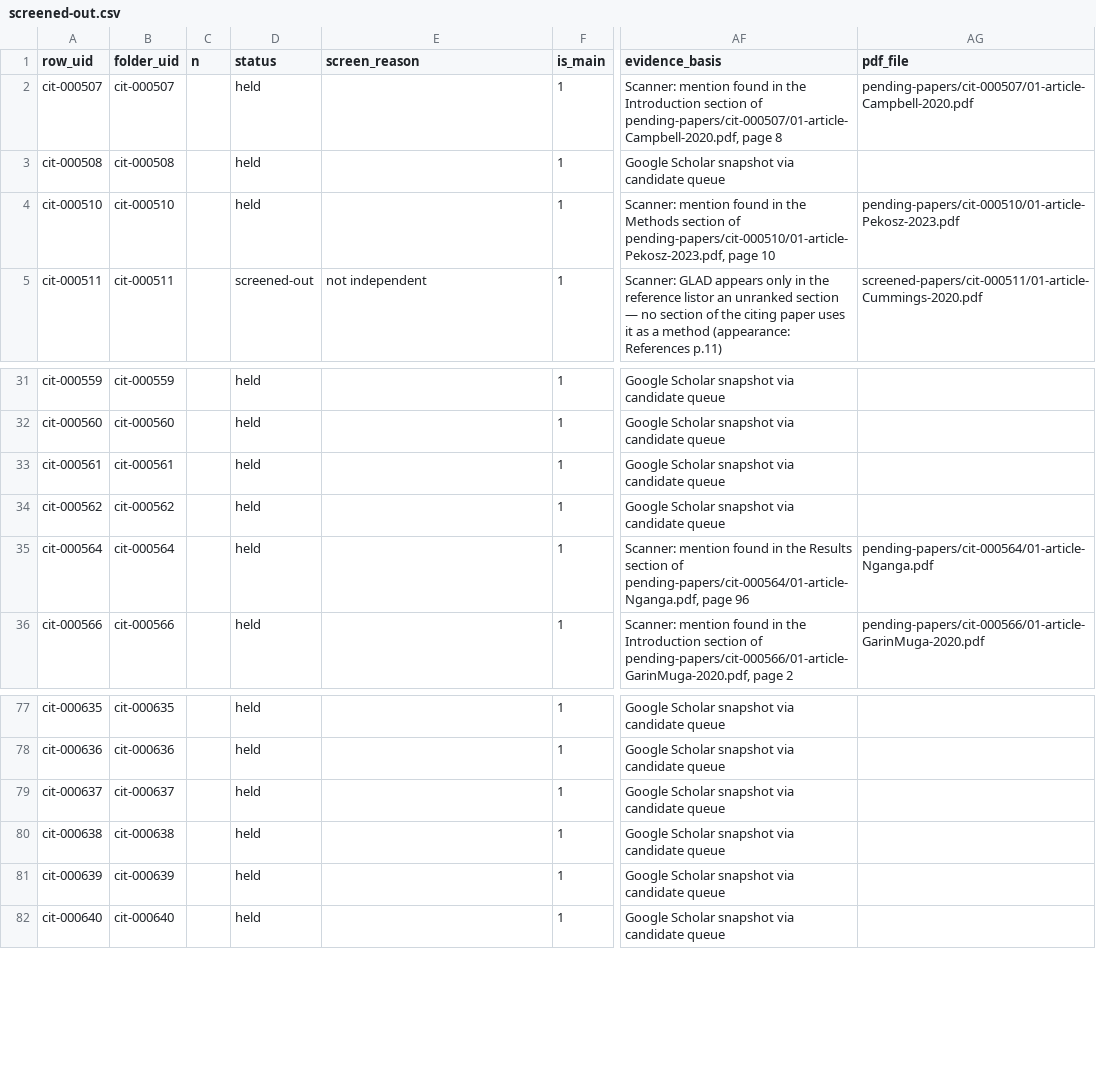
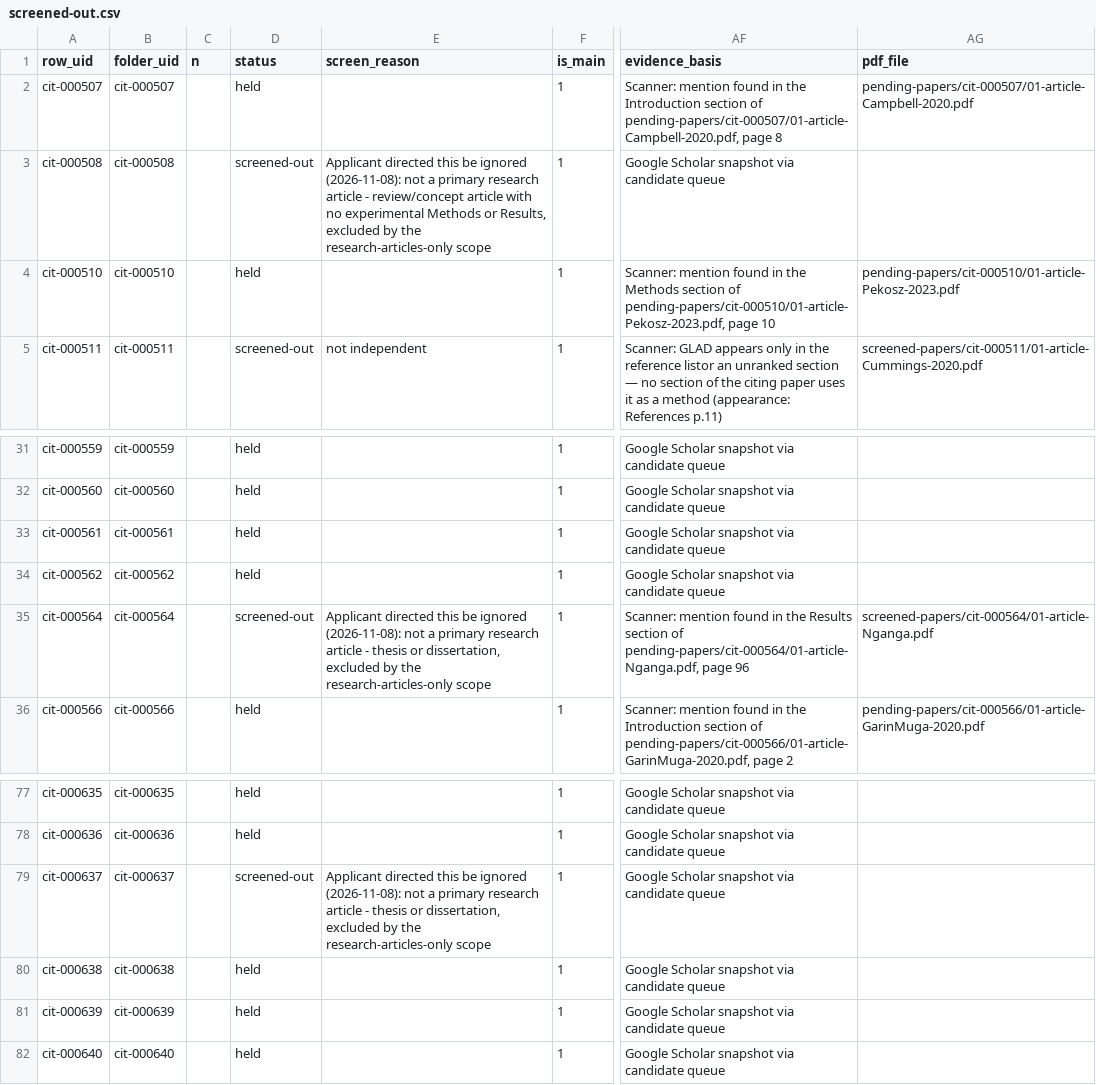
Before and after one commit to akulmehta/academic-citation-tracker, a CSV file: Citations/Notable Citations Packet/screened-out.csv, drawn as a sheet; only a part is shown, gaps mark what is left out; the diff covers the shown part only; the diff names each change by its address in the sheet, - before the commit and + after, or states it on an @@ line.

```diff
--- a/Citations/Notable Citations Packet/screened-out.csv
+++ b/Citations/Notable Citations Packet/screened-out.csv
-D3 (status): held
+D3 (status): screened-out
-E3 (screen_reason): (empty)
+E3 (screen_reason): Applicant directed this be ignored (2026-11-08): not a primary research article - review/concept article with no experimental Methods or Results, excluded by the research-articles-only scope
-D35 (status): held
+D35 (status): screened-out
-E35 (screen_reason): (empty)
+E35 (screen_reason): Applicant directed this be ignored (2026-11-08): not a primary research article - thesis or dissertation, excluded by the research-articles-only scope
-AG35 (pdf_file): pending-papers/cit-000564/01-article-Nganga.pdf
+AG35 (pdf_file): screened-papers/cit-000564/01-article-Nganga.pdf
-D79 (status): held
+D79 (status): screened-out
-E79 (screen_reason): (empty)
+E79 (screen_reason): Applicant directed this be ignored (2026-11-08): not a primary research article - thesis or dissertation, excluded by the research-articles-only scope
```
Also changed, not shown: 42 edited cells elsewhere in this file, Citations/Notable Citations Packet/packet-files.csv, 10 other files.
